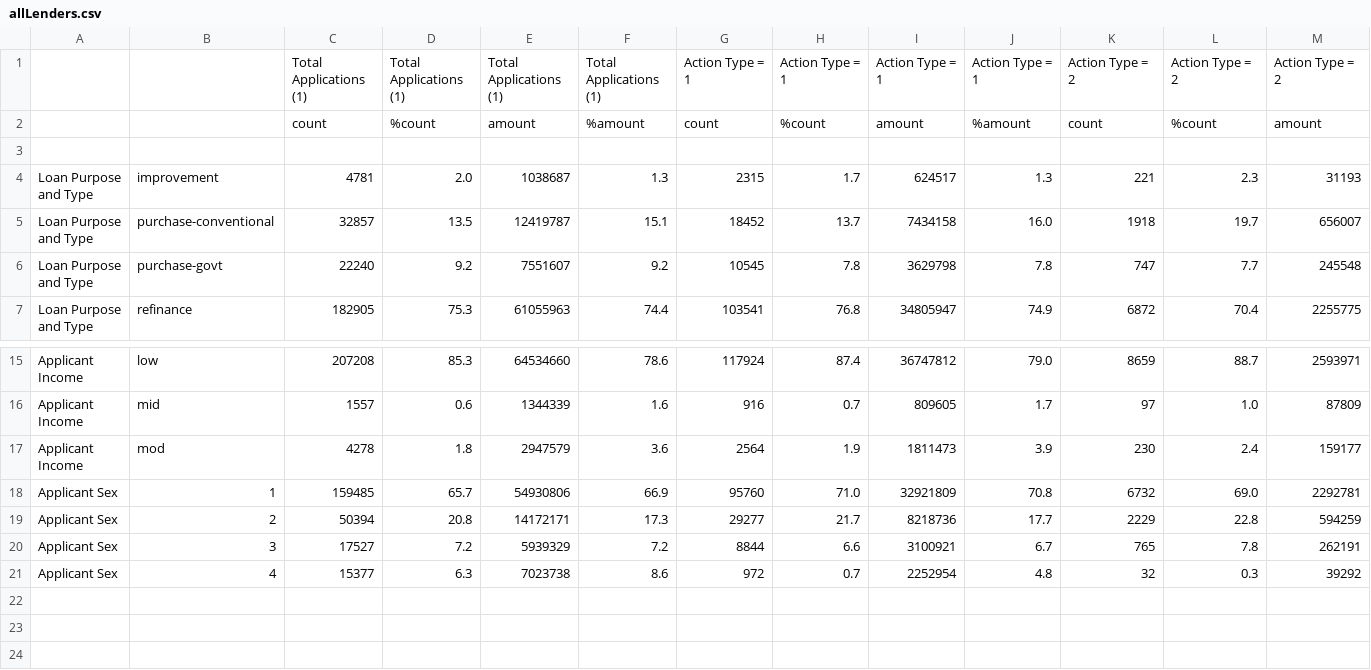
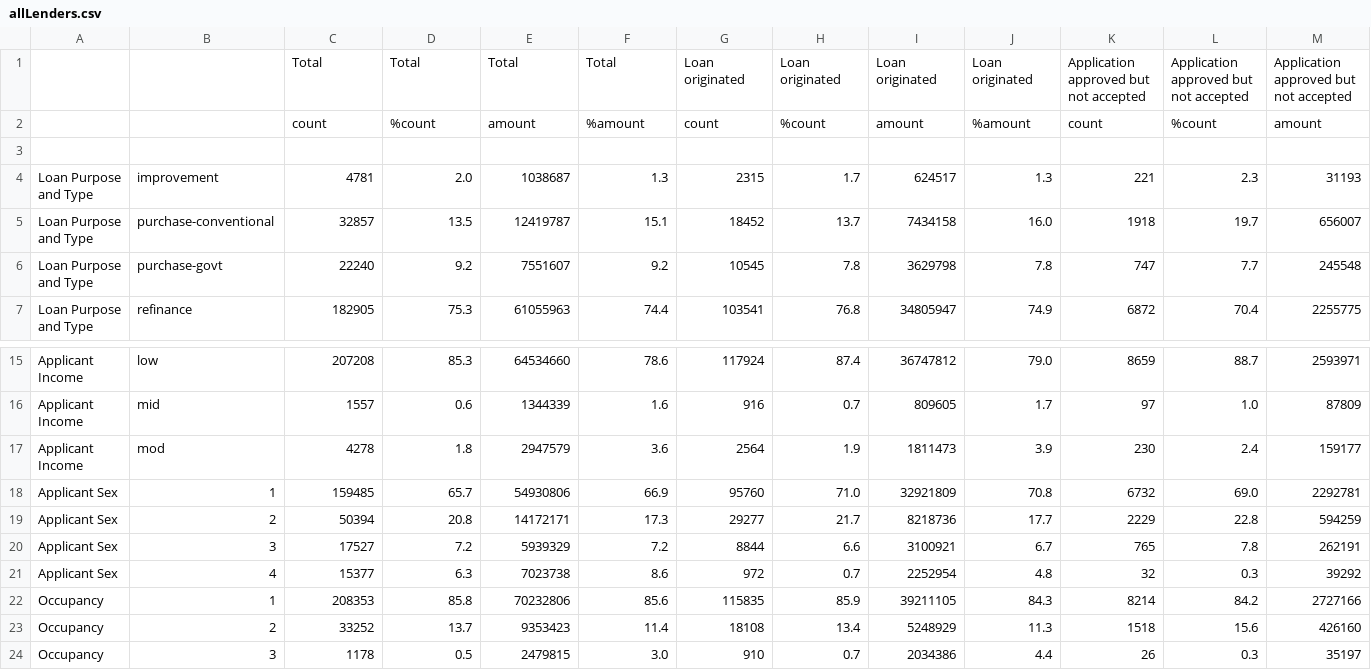
Before and after one commit to CivicKnowledge/San-Diego-Housing, a CSV file: gonzalo/allLenders.csv, drawn as a sheet; only a part is shown, gaps mark what is left out; removed rows and columns are numbered as before the commit, all else as after; rows hold the shown columns only; the diff names each change by its address in the sheet, - before the commit and + after, or states it on an @@ line.

```diff
--- a/gonzalo/allLenders.csv
+++ b/gonzalo/allLenders.csv
-row 1:  |  | Total Applications (1) | Total Applications (1) | Total Applications (1) | Total Applications (1) | Action Type = 1 | Action Type = 1 | Action Type = 1 | Action Type = 1 | Action Type = 2 | Action Type = 2 | Action Type = 2
+row 1:  |  | Total | Total | Total | Total | Loan originated | Loan originated | Loan originated | Loan originated | Application approved but not accepted | Application approved but not accepted | Application approved but not accepted
+row 22: Occupancy | 1 | 208353 | 85.8 | 70232806 | 85.6 | 115835 | 85.9 | 39211105 | 84.3 | 8214 | 84.2 | 2727166
+row 23: Occupancy | 2 | 33252 | 13.7 | 9353423 | 11.4 | 18108 | 13.4 | 5248929 | 11.3 | 1518 | 15.6 | 426160
+row 24: Occupancy | 3 | 1178 | 0.5 | 2479815 | 3.0 | 910 | 0.7 | 2034386 | 4.4 | 26 | 0.3 | 35197
```
Also changed, not shown: 5 other files.
